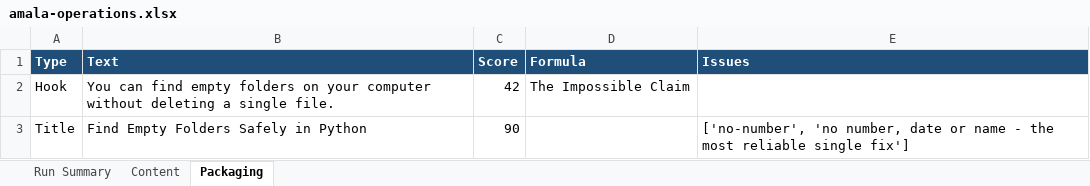
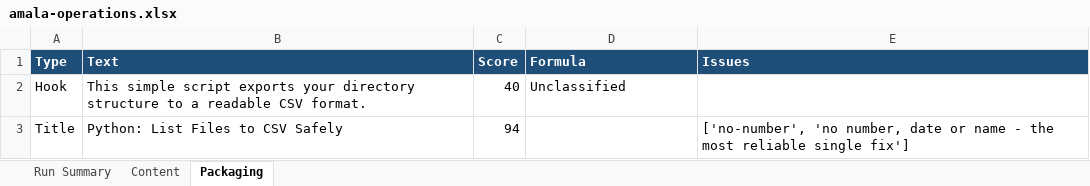
Before and after one commit to amalraj020-a11y/automated-YT-operations, an Excel workbook: reports/latest/amala-operations.xlsx, sheet Packaging, drawn as a sheet; values as stored, in another font and other column widths than the file's, no borders; the diff names each change by its address in the sheet, - before the commit and + after, or states it on an @@ line.

```diff
--- a/reports/latest/amala-operations.xlsx (sheet Packaging)
+++ b/reports/latest/amala-operations.xlsx (sheet Packaging)
-B2 (Text): You can find empty folders on your computer without deleting a single file.
+B2 (Text): This simple script exports your directory structure to a readable CSV format.
-C2 (Score): 42
+C2 (Score): 40
-D2 (Formula): The Impossible Claim
+D2 (Formula): Unclassified
-B3 (Text): Find Empty Folders Safely in Python
+B3 (Text): Python: List Files to CSV Safely
-C3 (Score): 90
+C3 (Score): 94
```
Also changed, not shown: sheet Run Summary, sheet Content.
